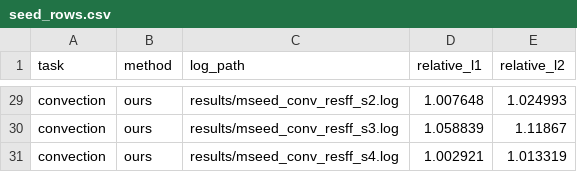
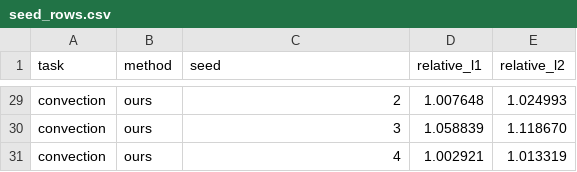
Before and after one commit to HotGirlllllllll/RoPINN-main-3, a CSV file: results/paper/tables/seed_rows.csv, drawn as a sheet; only a part is shown, gaps mark what is left out; the diff covers the shown part only; the diff names each change by its address in the sheet, - before the commit and + after, or states it on an @@ line.

```diff
--- a/results/paper/tables/seed_rows.csv
+++ b/results/paper/tables/seed_rows.csv
-C1: log_path
+C1: seed
-C29 (seed): results/mseed_conv_resff_s2.log
+C29 (seed): 2
-C30 (seed): results/mseed_conv_resff_s3.log
+C30 (seed): 3
-E30 (relative_l2): 1.11867
+E30 (relative_l2): 1.118670
-C31 (seed): results/mseed_conv_resff_s4.log
+C31 (seed): 4
```
Also changed, not shown: 31 edited cells elsewhere in this file, 23 other files.
